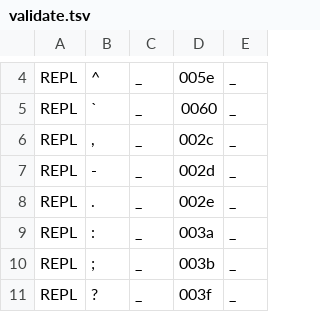
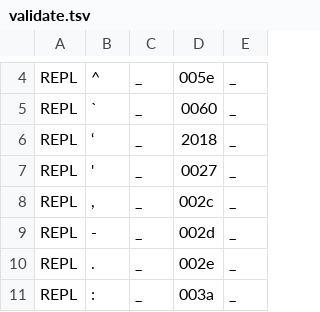
Before and after one commit to ftyers/commonvoice-utils, a TSV file: cvutils/data/ur/validate.tsv, drawn as a sheet; only a part is shown, gaps mark what is left out; the shorter side is filled out with more unchanged rows; the diff names each change by its address in the sheet, - before the commit and + after, or states it on an @@ line.

```diff
--- a/cvutils/data/ur/validate.tsv
+++ b/cvutils/data/ur/validate.tsv
+row 6: REPL | ‘ | _ | 2018 | _
+row 7: REPL | ' | _ | 0027 | _
```
Also changed, not shown: cvutils/data/tr/validate.tsv, cvutils/data/uk/validate.tsv.
